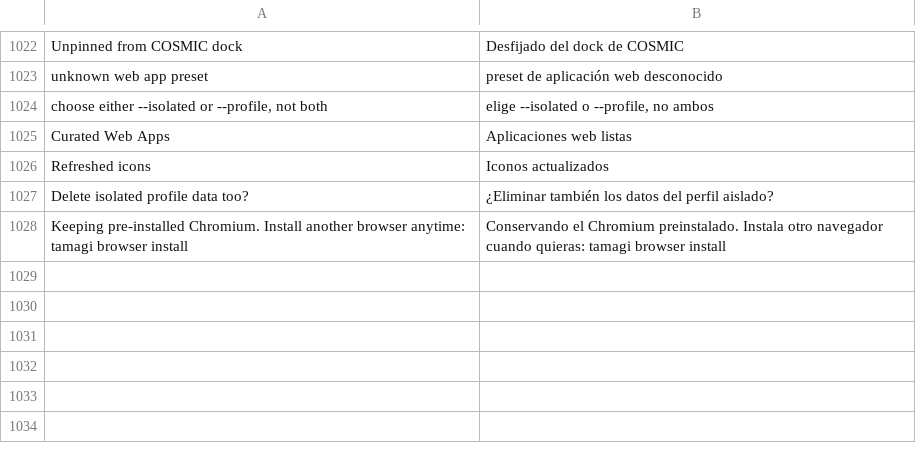
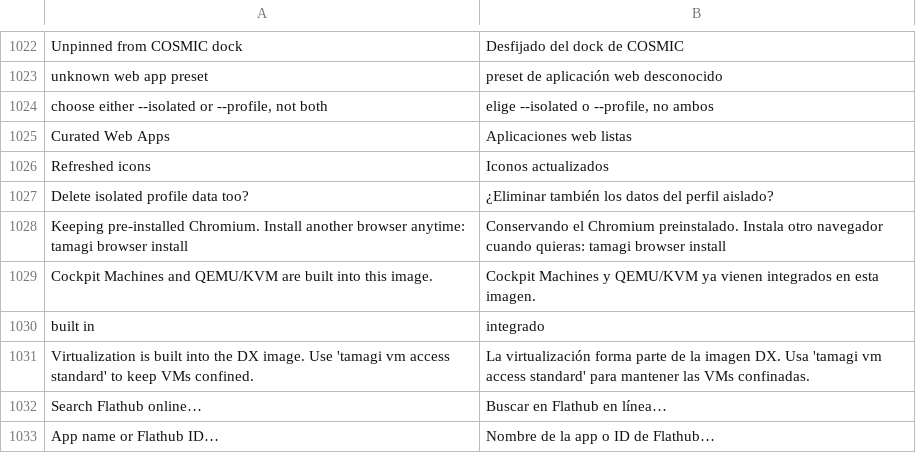
Before and after one commit to wes-tamagi/tamagi-OS, a TSV file: system_files/usr/share/tamagi/i18n/es.tsv, drawn as a sheet; only a part is shown, gaps mark what is left out.

```diff
--- a/system_files/usr/share/tamagi/i18n/es.tsv
+++ b/system_files/usr/share/tamagi/i18n/es.tsv
@@ -1028 +1028,6 @@ Delete isolated profile data too?	¿Eliminar también los datos del perfil aisla
 Keeping pre-installed Chromium. Install another browser anytime: tamagi browser install	Conservando el Chromium preinstalado. Instala otro navegador cuando quieras: tamagi browser install
+Cockpit Machines and QEMU/KVM are built into this image.	Cockpit Machines y QEMU/KVM ya vienen integrados en esta imagen.
+built in	integrado
+Virtualization is built into the DX image. Use 'tamagi vm access standard' to keep VMs confined.	La virtualización forma parte de la imagen DX. Usa 'tamagi vm access standard' para mantener las VMs confinadas.
+Search Flathub online…	Buscar en Flathub en línea…
+App name or Flathub ID…	Nombre de la app o ID de Flathub…
```
Also changed, not shown: system_files/usr/share/tamagi/i18n/fr.tsv, system_files/usr/share/tamagi/i18n/pt.tsv, 30 other files.
